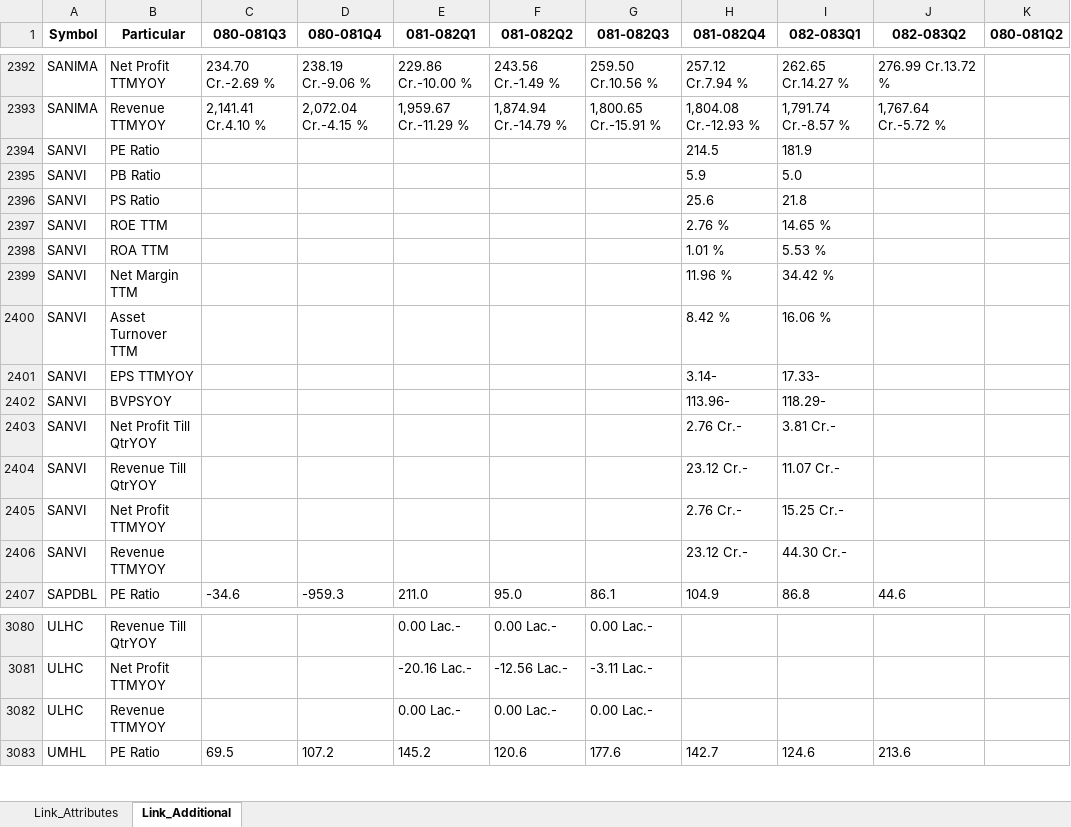
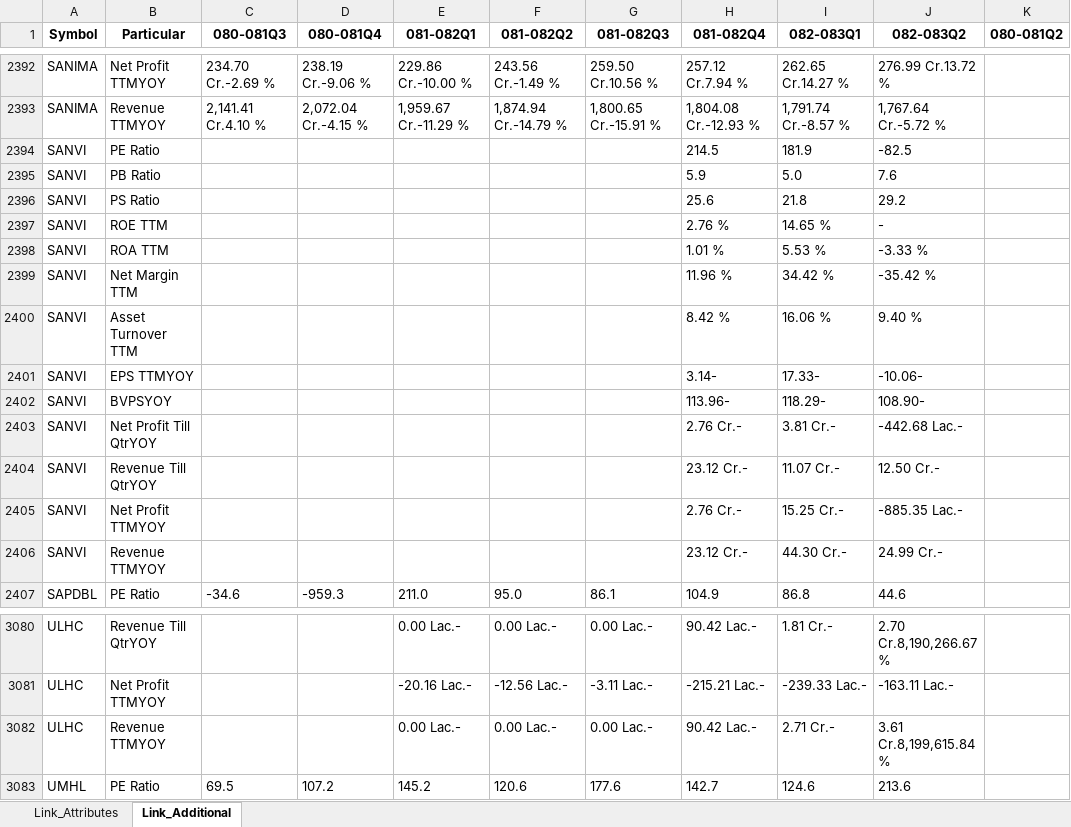
Before and after one commit to nikssspandey2000/nepsealphacrawl, an Excel workbook: nepsealpha.xlsx, sheet Link_Additional, drawn as a sheet; only a part is shown, gaps mark what is left out; values as stored, in another font and other column widths than the file's, no borders; the diff covers the shown part only; the diff names each change by its address in the sheet, - before the commit and + after, or states it on an @@ line.

```diff
--- a/nepsealpha.xlsx (sheet Link_Additional)
+++ b/nepsealpha.xlsx (sheet Link_Additional)
-J2394 (082-083Q2): (empty)
+J2394 (082-083Q2): -82.5
-J2395 (082-083Q2): (empty)
+J2395 (082-083Q2): 7.6
-J2396 (082-083Q2): (empty)
+J2396 (082-083Q2): 29.2
-J2397 (082-083Q2): (empty)
+J2397 (082-083Q2): -
-J2398 (082-083Q2): (empty)
+J2398 (082-083Q2): -3.33 %
-J2399 (082-083Q2): (empty)
+J2399 (082-083Q2): -35.42 %
-J2400 (082-083Q2): (empty)
+J2400 (082-083Q2): 9.40 %
-J2401 (082-083Q2): (empty)
+J2401 (082-083Q2): -10.06-
-J2402 (082-083Q2): (empty)
+J2402 (082-083Q2): 108.90-
-J2403 (082-083Q2): (empty)
+J2403 (082-083Q2): -442.68 Lac.-
-J2404 (082-083Q2): (empty)
+J2404 (082-083Q2): 12.50 Cr.-
-J2405 (082-083Q2): (empty)
+J2405 (082-083Q2): -885.35 Lac.-
-J2406 (082-083Q2): (empty)
+J2406 (082-083Q2): 24.99 Cr.-
-H3080 (081-082Q4): (empty)
+H3080 (081-082Q4): 90.42 Lac.-
-I3080 (082-083Q1): (empty)
+I3080 (082-083Q1): 1.81 Cr.-
-J3080 (082-083Q2): (empty)
+J3080 (082-083Q2): 2.70 Cr.8,190,266.67 %
-H3081 (081-082Q4): (empty)
+H3081 (081-082Q4): -215.21 Lac.-
-I3081 (082-083Q1): (empty)
+I3081 (082-083Q1): -239.33 Lac.-
-J3081 (082-083Q2): (empty)
+J3081 (082-083Q2): -163.11 Lac.-
-H3082 (081-082Q4): (empty)
+H3082 (081-082Q4): 90.42 Lac.-
-I3082 (082-083Q1): (empty)
+I3082 (082-083Q1): 2.71 Cr.-
-J3082 (082-083Q2): (empty)
+J3082 (082-083Q2): 3.61 Cr.8,199,615.84 %
```
Also changed, not shown: 30 edited cells elsewhere in this sheet, sheet Link_Attributes, 4 other files.
